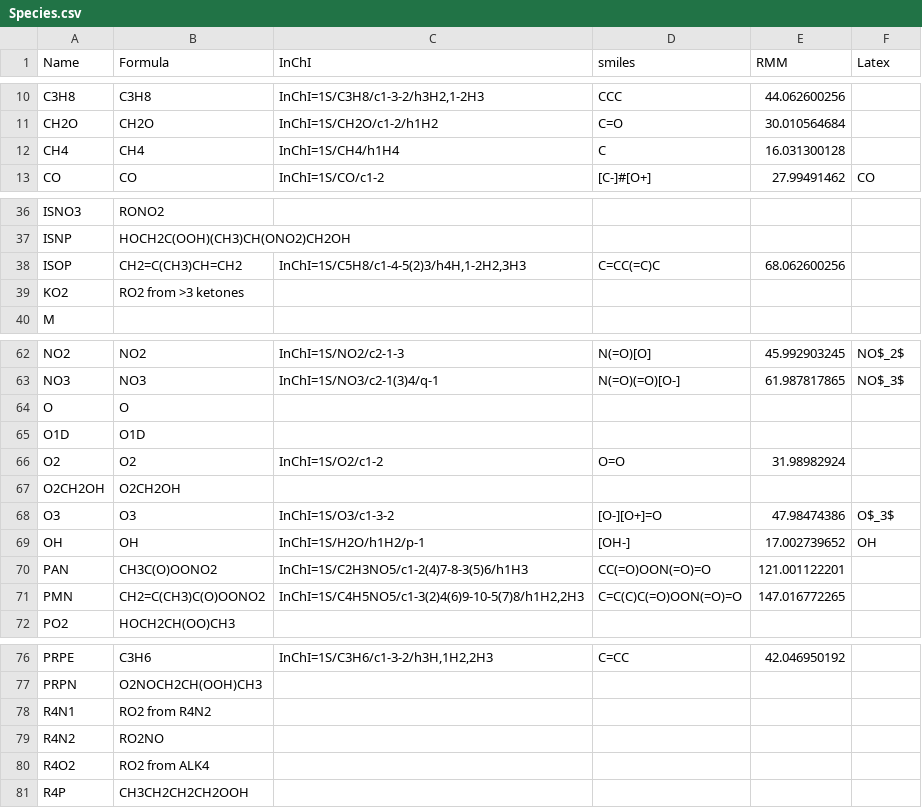
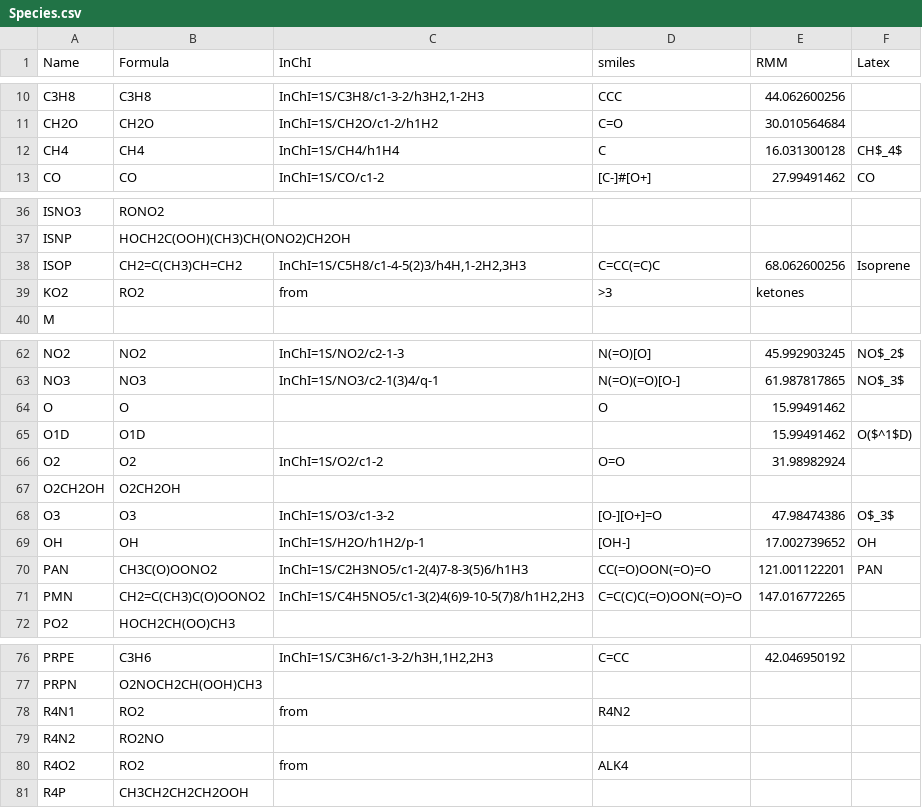
Before and after one commit to Timgarstin1/MChem_tools, a CSV file: Species.csv, drawn as a sheet; only a part is shown, gaps mark what is left out; the diff names each change by its address in the sheet, - before the commit and + after, or states it on an @@ line.

Commit message:
Updated some more values in the CSV

```diff
--- a/Species.csv
+++ b/Species.csv
-F12 (Latex): (empty)
+F12 (Latex): CH$_4$
-F38 (Latex): (empty)
+F38 (Latex): Isoprene
-B39 (Formula): RO2 from >3 ketones
+B39 (Formula): RO2
-C39 (InChI): (empty)
+C39 (InChI): from
-D39 (smiles): (empty)
+D39 (smiles): >3
-E39 (RMM): (empty)
+E39 (RMM): ketones
-D64 (smiles): (empty)
+D64 (smiles): O
-E64:E65 (RMM): (empty)
+E64:E65 (RMM): 15.99491462
-F65 (Latex): (empty)
+F65 (Latex): O($^1$D)
-F70 (Latex): (empty)
+F70 (Latex): PAN
-B78 (Formula): RO2 from R4N2
+B78 (Formula): RO2
-C78 (InChI): (empty)
+C78 (InChI): from
-D78 (smiles): (empty)
+D78 (smiles): R4N2
-B80 (Formula): RO2 from ALK4
+B80 (Formula): RO2
-C80 (InChI): (empty)
+C80 (InChI): from
-D80 (smiles): (empty)
+D80 (smiles): ALK4
```
